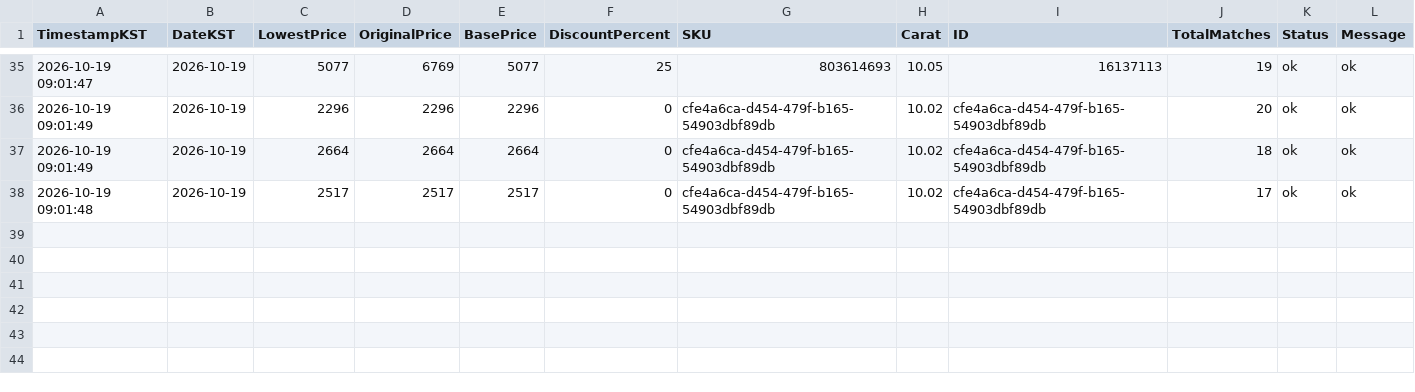
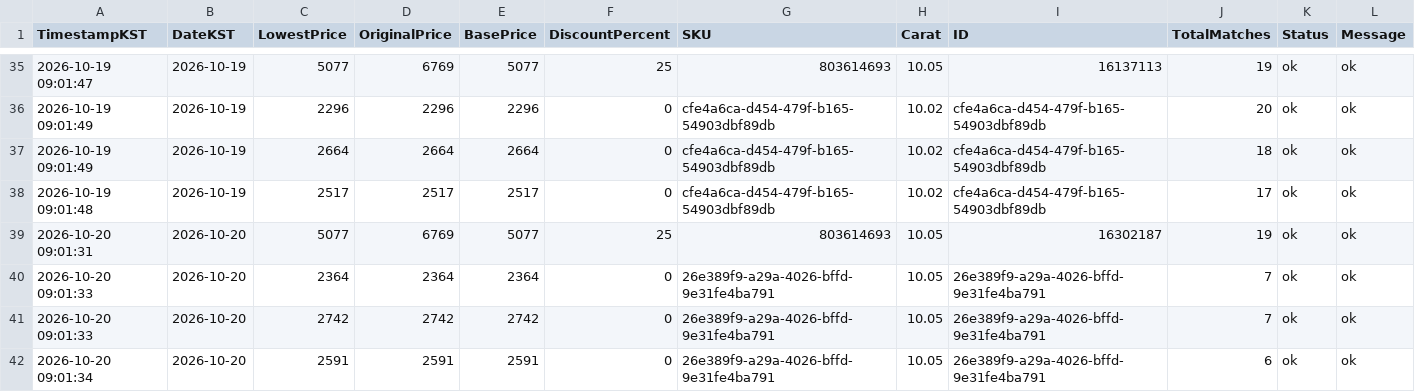
Before and after one commit to Ikboong/LooseGrownDiamondPriceTrackerCpp, a CSV file: data/site_price_history.csv, drawn as a sheet; only a part is shown, gaps mark what is left out; rows hold the shown columns only; the diff names each change by its address in the sheet, - before the commit and + after, or states it on an @@ line.

```diff
--- a/data/site_price_history.csv
+++ b/data/site_price_history.csv
+row 39: 2026-10-20 09:01:31 | 2026-10-20 | 5077 | 6769 | 5077 | 25 | 803614693 | 10.05 | 16302187 | 19 | ok | ok
+row 40: 2026-10-20 09:01:33 | 2026-10-20 | 2364 | 2364 | 2364 | 0 | 26e389f9-a29a-4026-bffd-9e31fe4ba791 | 10.05 | 26e389f9-a29a-4026-bffd-9e31fe4ba791 | 7 | ok | ok
+row 41: 2026-10-20 09:01:33 | 2026-10-20 | 2742 | 2742 | 2742 | 0 | 26e389f9-a29a-4026-bffd-9e31fe4ba791 | 10.05 | 26e389f9-a29a-4026-bffd-9e31fe4ba791 | 7 | ok | ok
+row 42: 2026-10-20 09:01:34 | 2026-10-20 | 2591 | 2591 | 2591 | 0 | 26e389f9-a29a-4026-bffd-9e31fe4ba791 | 10.05 | 26e389f9-a29a-4026-bffd-9e31fe4ba791 | 6 | ok | ok
```
Also changed, not shown: data/loosegrown_price_history.csv, 2 other files.
